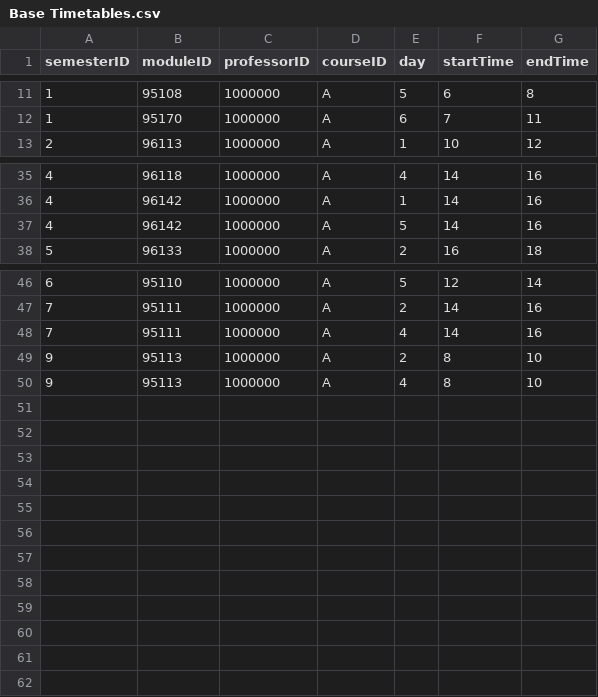
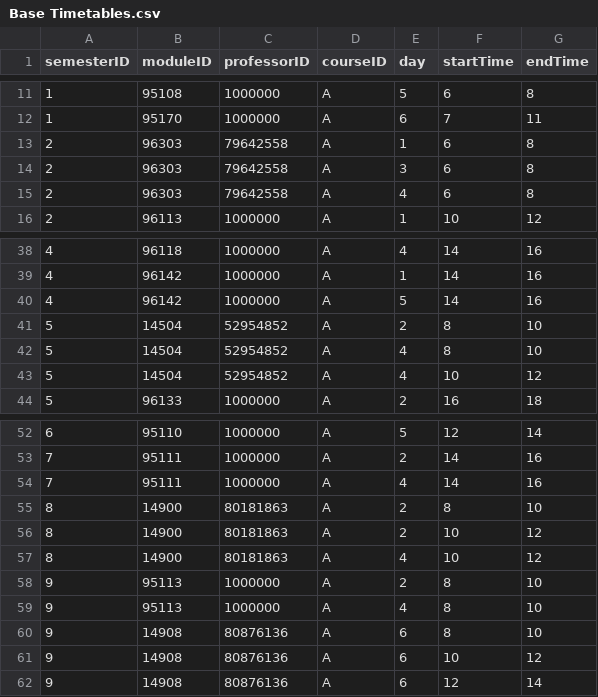
Before and after one commit to Magnadata-USTA/TimetableGA, a CSV file: Data/Dataset2/Base Timetables.csv, drawn as a sheet; only a part is shown, gaps mark what is left out; the diff names each change by its address in the sheet, - before the commit and + after, or states it on an @@ line.

```diff
--- a/Data/Dataset2/Base Timetables.csv
+++ b/Data/Dataset2/Base Timetables.csv
+row 13: 2 | 96303 | 79642558 | A | 1 | 6 | 8
+row 14: 2 | 96303 | 79642558 | A | 3 | 6 | 8
+row 15: 2 | 96303 | 79642558 | A | 4 | 6 | 8
+row 41: 5 | 14504 | 52954852 | A | 2 | 8 | 10
+row 42: 5 | 14504 | 52954852 | A | 4 | 8 | 10
+row 43: 5 | 14504 | 52954852 | A | 4 | 10 | 12
+row 55: 8 | 14900 | 80181863 | A | 2 | 8 | 10
+row 56: 8 | 14900 | 80181863 | A | 2 | 10 | 12
+row 57: 8 | 14900 | 80181863 | A | 4 | 10 | 12
+row 60: 9 | 14908 | 80876136 | A | 6 | 8 | 10
+row 61: 9 | 14908 | 80876136 | A | 6 | 10 | 12
+row 62: 9 | 14908 | 80876136 | A | 6 | 12 | 14
```
Also changed, not shown: Data/Dataset2/Courses.csv, Data/Dataset2/Modules.csv, 11 other files.
